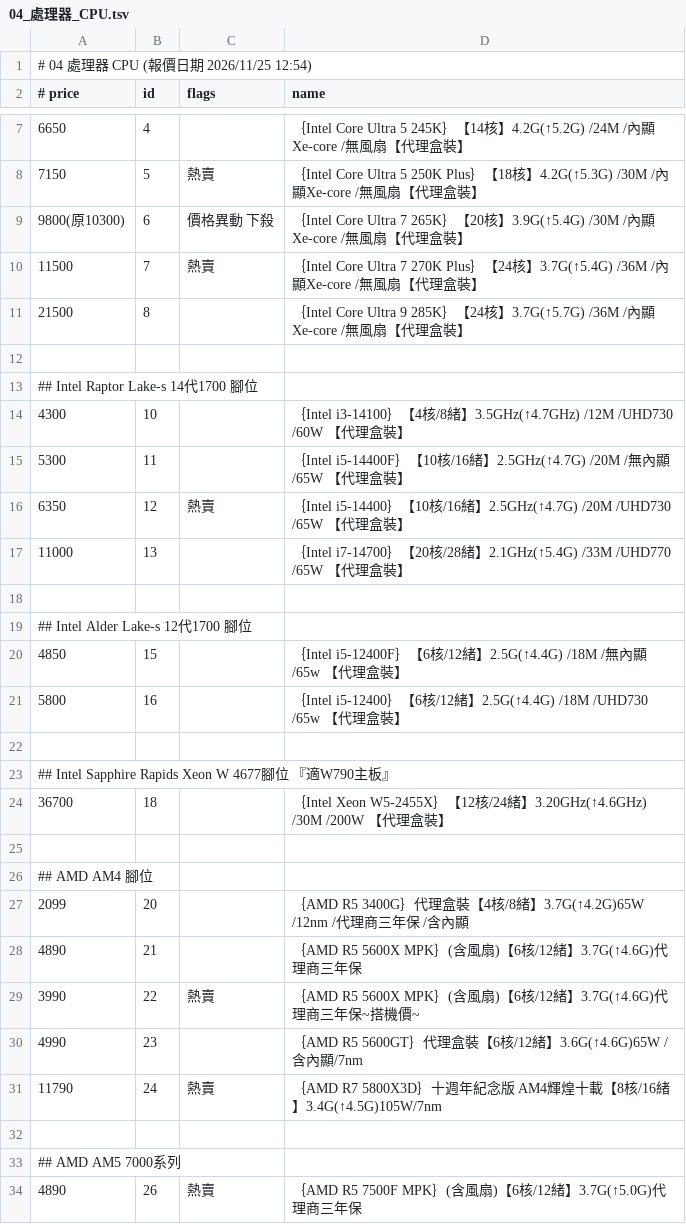
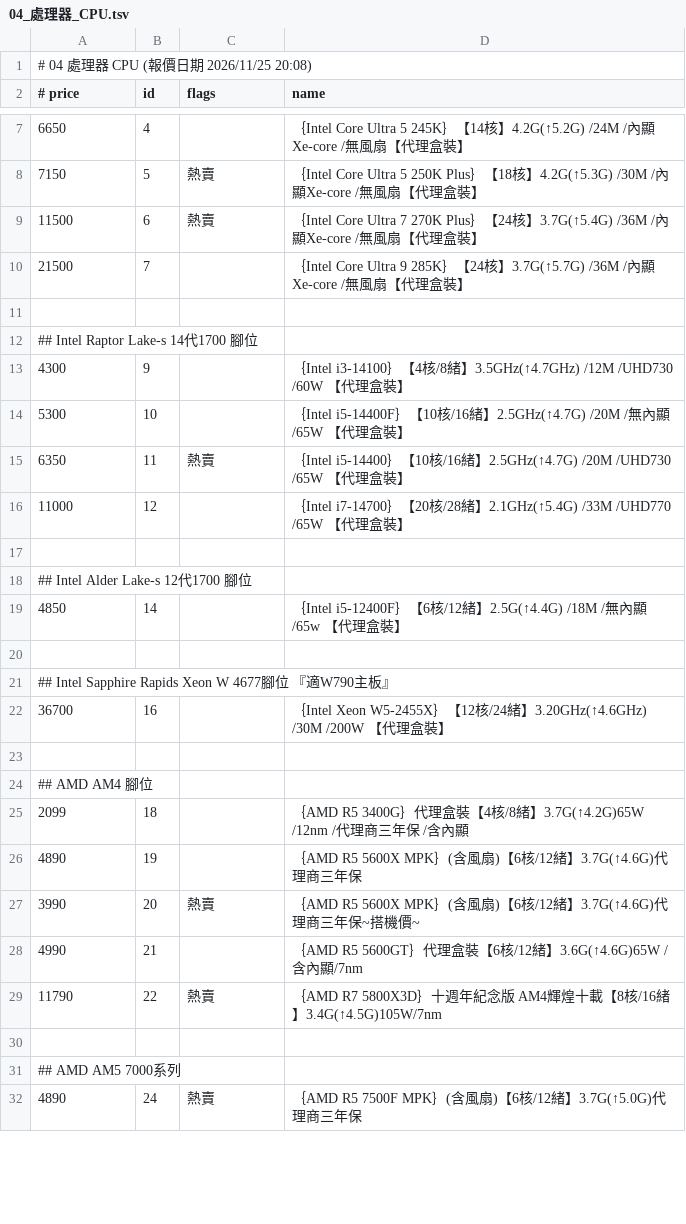
Before and after one commit to jakeuj/coolpc-quote, a TSV file: data/by_category/04_處理器_CPU.tsv, drawn as a sheet; only a part is shown, gaps mark what is left out; the diff covers the shown part only.

```diff
--- a/data/by_category/04_處理器_CPU.tsv
+++ b/data/by_category/04_處理器_CPU.tsv
@@ -1,2 +1,2 @@
-# 04 處理器 CPU  (報價日期 2026/11/25 12:54)
+# 04 處理器 CPU  (報價日期 2026/11/25 20:08)
 # price	id	flags	name
@@ -8,27 +8,25 @@
 7150	5	熱賣	｛Intel Core Ultra 5 250K Plus｝【18核】4.2G(↑5.3G) /30M /內顯Xe-core /無風扇【代理盒裝】
-9800(原10300)	6	價格異動 下殺	｛Intel Core Ultra 7 265K｝【20核】3.9G(↑5.4G) /30M /內顯Xe-core /無風扇【代理盒裝】
-11500	7	熱賣	｛Intel Core Ultra 7 270K Plus｝【24核】3.7G(↑5.4G) /36M /內顯Xe-core /無風扇【代理盒裝】
-21500	8		｛Intel Core Ultra 9 285K｝【24核】3.7G(↑5.7G) /36M /內顯Xe-core /無風扇【代理盒裝】
+11500	6	熱賣	｛Intel Core Ultra 7 270K Plus｝【24核】3.7G(↑5.4G) /36M /內顯Xe-core /無風扇【代理盒裝】
+21500	7		｛Intel Core Ultra 9 285K｝【24核】3.7G(↑5.7G) /36M /內顯Xe-core /無風扇【代理盒裝】
 
 ## Intel Raptor Lake-s 14代1700 腳位
-4300	10		｛Intel i3-14100｝【4核/8緒】3.5GHz(↑4.7GHz) /12M /UHD730 /60W 【代理盒裝】
-5300	11		｛Intel i5-14400F｝【10核/16緒】2.5GHz(↑4.7G) /20M /無內顯 /65W 【代理盒裝】
-6350	12	熱賣	｛Intel i5-14400｝【10核/16緒】2.5GHz(↑4.7G) /20M /UHD730 /65W 【代理盒裝】
-11000	13		｛Intel i7-14700｝【20核/28緒】2.1GHz(↑5.4G) /33M /UHD770 /65W 【代理盒裝】
+4300	9		｛Intel i3-14100｝【4核/8緒】3.5GHz(↑4.7GHz) /12M /UHD730 /60W 【代理盒裝】
+5300	10		｛Intel i5-14400F｝【10核/16緒】2.5GHz(↑4.7G) /20M /無內顯 /65W 【代理盒裝】
+6350	11	熱賣	｛Intel i5-14400｝【10核/16緒】2.5GHz(↑4.7G) /20M /UHD730 /65W 【代理盒裝】
+11000	12		｛Intel i7-14700｝【20核/28緒】2.1GHz(↑5.4G) /33M /UHD770 /65W 【代理盒裝】
 
 ## Intel Alder Lake-s 12代1700 腳位
-4850	15		｛Intel i5-12400F｝【6核/12緒】2.5G(↑4.4G) /18M /無內顯 /65w 【代理盒裝】
-5800	16		｛Intel i5-12400｝【6核/12緒】2.5G(↑4.4G) /18M /UHD730 /65w 【代理盒裝】
+4850	14		｛Intel i5-12400F｝【6核/12緒】2.5G(↑4.4G) /18M /無內顯 /65w 【代理盒裝】
 
 ## Intel Sapphire Rapids Xeon W 4677腳位 『適W790主板』
-36700	18		｛Intel Xeon W5-2455X｝【12核/24緒】3.20GHz(↑4.6GHz) /30M /200W 【代理盒裝】
+36700	16		｛Intel Xeon W5-2455X｝【12核/24緒】3.20GHz(↑4.6GHz) /30M /200W 【代理盒裝】
 
 ## AMD AM4 腳位
-2099	20		｛AMD R5 3400G｝代理盒裝【4核/8緒】3.7G(↑4.2G)65W /12nm /代理商三年保 /含內顯
-4890	21		｛AMD R5 5600X MPK｝(含風扇)【6核/12緒】3.7G(↑4.6G)代理商三年保
-3990	22	熱賣	｛AMD R5 5600X MPK｝(含風扇)【6核/12緒】3.7G(↑4.6G)代理商三年保~搭機價~
-4990	23		｛AMD R5 5600GT｝代理盒裝【6核/12緒】3.6G(↑4.6G)65W /含內顯/7nm
-11790	24	熱賣	｛AMD R7 5800X3D｝十週年紀念版 AM4輝煌十載【8核/16緒】3.4G(↑4.5G)105W/7nm
+2099	18		｛AMD R5 3400G｝代理盒裝【4核/8緒】3.7G(↑4.2G)65W /12nm /代理商三年保 /含內顯
+4890	19		｛AMD R5 5600X MPK｝(含風扇)【6核/12緒】3.7G(↑4.6G)代理商三年保
+3990	20	熱賣	｛AMD R5 5600X MPK｝(含風扇)【6核/12緒】3.7G(↑4.6G)代理商三年保~搭機價~
+4990	21		｛AMD R5 5600GT｝代理盒裝【6核/12緒】3.6G(↑4.6G)65W /含內顯/7nm
+11790	22	熱賣	｛AMD R7 5800X3D｝十週年紀念版 AM4輝煌十載【8核/16緒】3.4G(↑4.5G)105W/7nm
 
 ## AMD AM5 7000系列
-4890	26	熱賣	｛AMD R5 7500F MPK｝(含風扇)【6核/12緒】3.7G(↑5.0G)代理商三年保
+4890	24	熱賣	｛AMD R5 7500F MPK｝(含風扇)【6核/12緒】3.7G(↑5.0G)代理商三年保
```
Also changed, not shown: 22 edited cells elsewhere in this file, data/by_category/01_品牌小主機_AIO_VR虛擬.tsv, data/by_category/12_顯示卡VGA.tsv, 33 other files.
